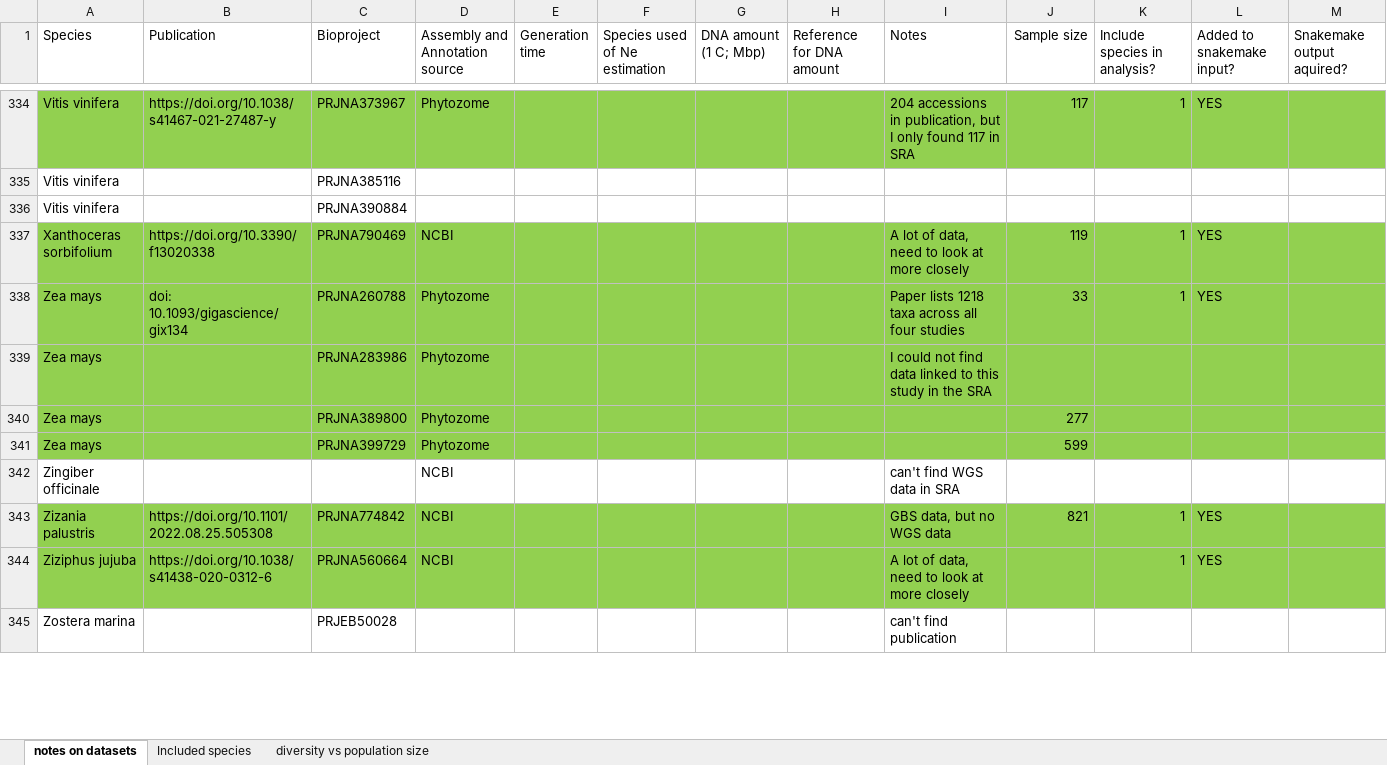
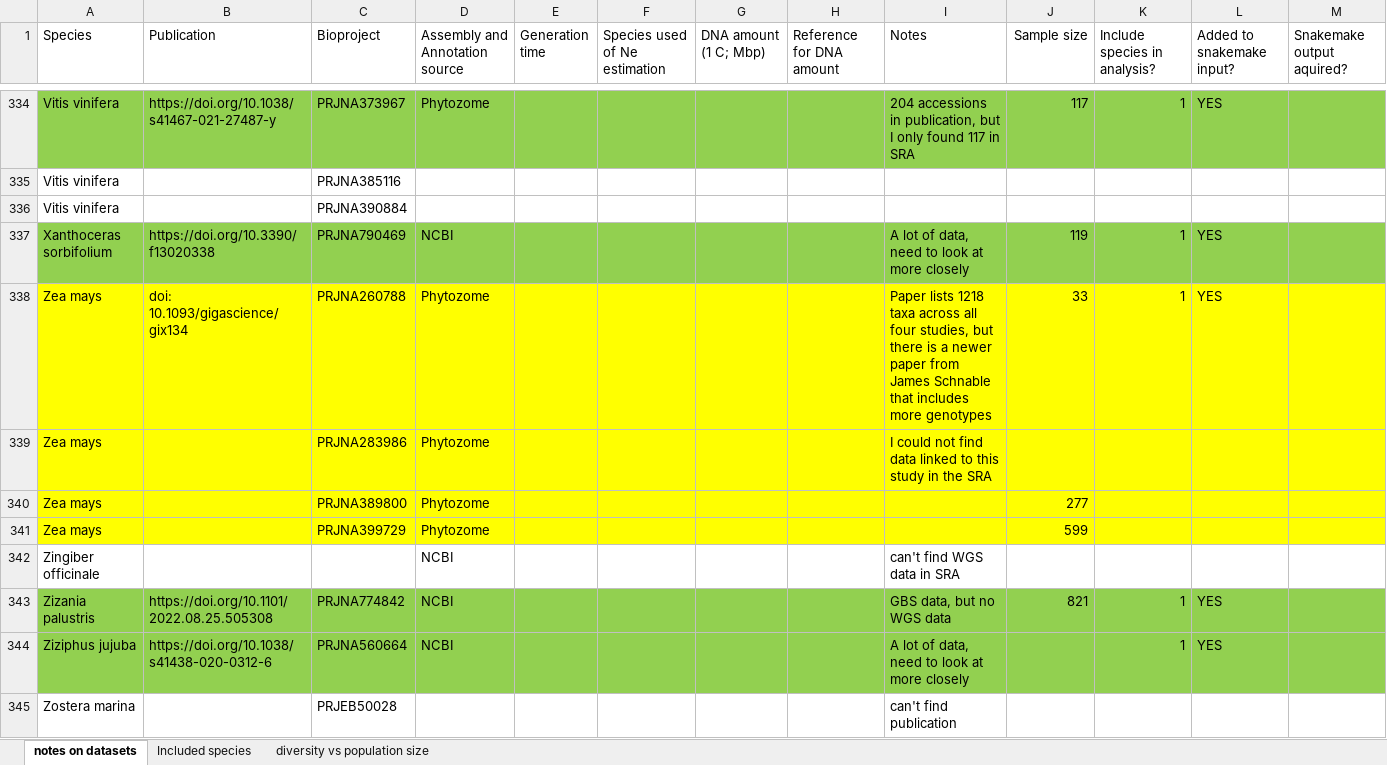
Before and after one commit to milesroberts-123/tajimasDacrossSpecies, an Excel workbook: doc/2022-10-04_allPlantPolymorphisms_bioprojects.xlsx, sheet notes on datasets, drawn as a sheet; only a part is shown, gaps mark what is left out; values as stored, in another font and other column widths than the file's, no borders; the diff covers the shown part only; the diff names each change by its address in the sheet, - before the commit and + after, or states it on an @@ line.

```diff
--- a/doc/2022-10-04_allPlantPolymorphisms_bioprojects.xlsx (sheet notes on datasets)
+++ b/doc/2022-10-04_allPlantPolymorphisms_bioprojects.xlsx (sheet notes on datasets)
-A338:M341 fill: #92D050
+A338:M341 fill: #FFFF00
-I338 (Notes): …all four studies
+I338 (Notes): …all four studies, but there is a newer paper from James Schnable that includes more genotypes
```
Also changed, not shown: 3 added rows, 2 removed rows, 31 edited cells and cell formats elsewhere in this sheet, 8 other files.
